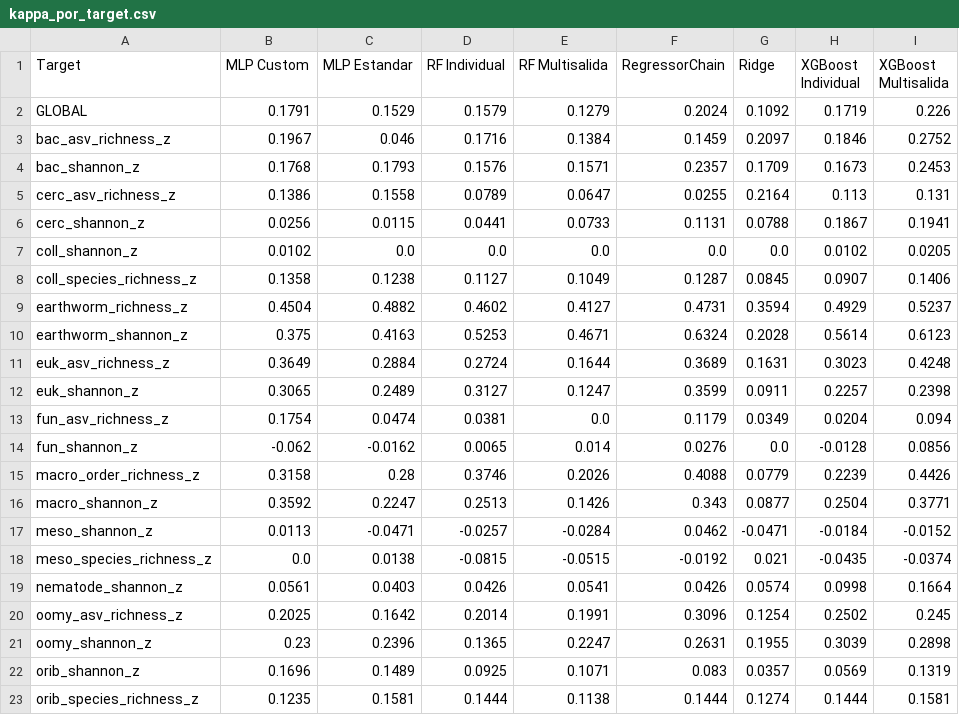
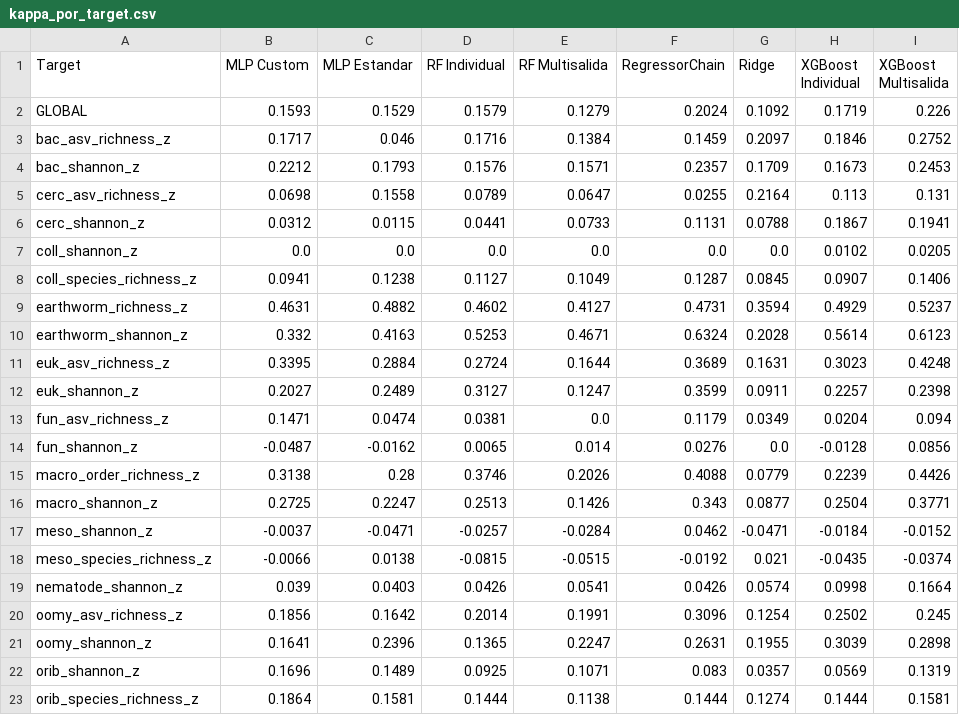
Before and after one commit to Akanenosketch/TFG-SOB4ES, a CSV file: output/clasificacion/kappa_por_target.csv, drawn as a sheet.

```diff
--- a/output/clasificacion/kappa_por_target.csv
+++ b/output/clasificacion/kappa_por_target.csv
@@ -1,23 +1,23 @@
 Target,MLP Custom,MLP Estandar,RF Individual,RF Multisalida,RegressorChain,Ridge,XGBoost Individual,XGBoost Multisalida
-GLOBAL,0.1791,0.1529,0.1579,0.1279,0.2024,0.1092,0.1719,0.226
-bac_asv_richness_z,0.1967,0.046,0.1716,0.1384,0.1459,0.2097,0.1846,0.2752
-bac_shannon_z,0.1768,0.1793,0.1576,0.1571,0.2357,0.1709,0.1673,0.2453
-cerc_asv_richness_z,0.1386,0.1558,0.0789,0.0647,0.0255,0.2164,0.113,0.131
-cerc_shannon_z,0.0256,0.0115,0.0441,0.0733,0.1131,0.0788,0.1867,0.1941
-coll_shannon_z,0.0102,0.0,0.0,0.0,0.0,0.0,0.0102,0.0205
-coll_species_richness_z,0.1358,0.1238,0.1127,0.1049,0.1287,0.0845,0.0907,0.1406
-earthworm_richness_z,0.4504,0.4882,0.4602,0.4127,0.4731,0.3594,0.4929,0.5237
-earthworm_shannon_z,0.375,0.4163,0.5253,0.4671,0.6324,0.2028,0.5614,0.6123
-euk_asv_richness_z,0.3649,0.2884,0.2724,0.1644,0.3689,0.1631,0.3023,0.4248
-euk_shannon_z,0.3065,0.2489,0.3127,0.1247,0.3599,0.0911,0.2257,0.2398
-fun_asv_richness_z,0.1754,0.0474,0.0381,0.0,0.1179,0.0349,0.0204,0.094
-fun_shannon_z,-0.062,-0.0162,0.0065,0.014,0.0276,0.0,-0.0128,0.0856
-macro_order_richness_z,0.3158,0.28,0.3746,0.2026,0.4088,0.0779,0.2239,0.4426
-macro_shannon_z,0.3592,0.2247,0.2513,0.1426,0.343,0.0877,0.2504,0.3771
-meso_shannon_z,0.0113,-0.0471,-0.0257,-0.0284,0.0462,-0.0471,-0.0184,-0.0152
-meso_species_richness_z,0.0,0.0138,-0.0815,-0.0515,-0.0192,0.021,-0.0435,-0.0374
-nematode_shannon_z,0.0561,0.0403,0.0426,0.0541,0.0426,0.0574,0.0998,0.1664
-oomy_asv_richness_z,0.2025,0.1642,0.2014,0.1991,0.3096,0.1254,0.2502,0.245
-oomy_shannon_z,0.23,0.2396,0.1365,0.2247,0.2631,0.1955,0.3039,0.2898
+GLOBAL,0.1593,0.1529,0.1579,0.1279,0.2024,0.1092,0.1719,0.226
+bac_asv_richness_z,0.1717,0.046,0.1716,0.1384,0.1459,0.2097,0.1846,0.2752
+bac_shannon_z,0.2212,0.1793,0.1576,0.1571,0.2357,0.1709,0.1673,0.2453
+cerc_asv_richness_z,0.0698,0.1558,0.0789,0.0647,0.0255,0.2164,0.113,0.131
+cerc_shannon_z,0.0312,0.0115,0.0441,0.0733,0.1131,0.0788,0.1867,0.1941
+coll_shannon_z,0.0,0.0,0.0,0.0,0.0,0.0,0.0102,0.0205
+coll_species_richness_z,0.0941,0.1238,0.1127,0.1049,0.1287,0.0845,0.0907,0.1406
+earthworm_richness_z,0.4631,0.4882,0.4602,0.4127,0.4731,0.3594,0.4929,0.5237
+earthworm_shannon_z,0.332,0.4163,0.5253,0.4671,0.6324,0.2028,0.5614,0.6123
+euk_asv_richness_z,0.3395,0.2884,0.2724,0.1644,0.3689,0.1631,0.3023,0.4248
+euk_shannon_z,0.2027,0.2489,0.3127,0.1247,0.3599,0.0911,0.2257,0.2398
+fun_asv_richness_z,0.1471,0.0474,0.0381,0.0,0.1179,0.0349,0.0204,0.094
+fun_shannon_z,-0.0487,-0.0162,0.0065,0.014,0.0276,0.0,-0.0128,0.0856
+macro_order_richness_z,0.3138,0.28,0.3746,0.2026,0.4088,0.0779,0.2239,0.4426
+macro_shannon_z,0.2725,0.2247,0.2513,0.1426,0.343,0.0877,0.2504,0.3771
+meso_shannon_z,-0.0037,-0.0471,-0.0257,-0.0284,0.0462,-0.0471,-0.0184,-0.0152
+meso_species_richness_z,-0.0066,0.0138,-0.0815,-0.0515,-0.0192,0.021,-0.0435,-0.0374
+nematode_shannon_z,0.039,0.0403,0.0426,0.0541,0.0426,0.0574,0.0998,0.1664
+oomy_asv_richness_z,0.1856,0.1642,0.2014,0.1991,0.3096,0.1254,0.2502,0.245
+oomy_shannon_z,0.1641,0.2396,0.1365,0.2247,0.2631,0.1955,0.3039,0.2898
 orib_shannon_z,0.1696,0.1489,0.0925,0.1071,0.083,0.0357,0.0569,0.1319
-orib_species_richness_z,0.1235,0.1581,0.1444,0.1138,0.1444,0.1274,0.1444,0.1581
+orib_species_richness_z,0.1864,0.1581,0.1444,0.1138,0.1444,0.1274,0.1444,0.1581
```
Also changed, not shown: output/clasificacion/comparacion_global.csv, output/clasificacion/r2_por_target.csv, 41 other files.
